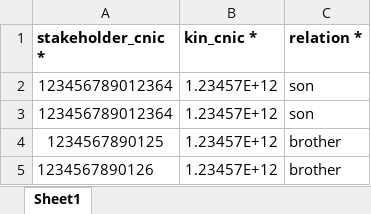
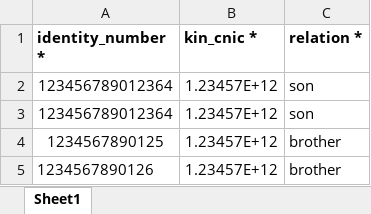
Before and after one commit to aadilsafi/j7-erp, an Excel workbook: public/app-assets/ImportSamples/2-StakeholdersKinsImport.xlsx, sheet Sheet1, drawn as a sheet; values as stored, in another font and other column widths than the file's, no borders; the diff names each change by its address in the sheet, - before the commit and + after, or states it on an @@ line.

Commit message:
kin import changes

```diff
--- a/public/app-assets/ImportSamples/2-StakeholdersKinsImport.xlsx (sheet Sheet1)
+++ b/public/app-assets/ImportSamples/2-StakeholdersKinsImport.xlsx (sheet Sheet1)
-A1: stakeholder_cnic *
+A1: identity_number *
```
Also changed, not shown: 1 other file.
